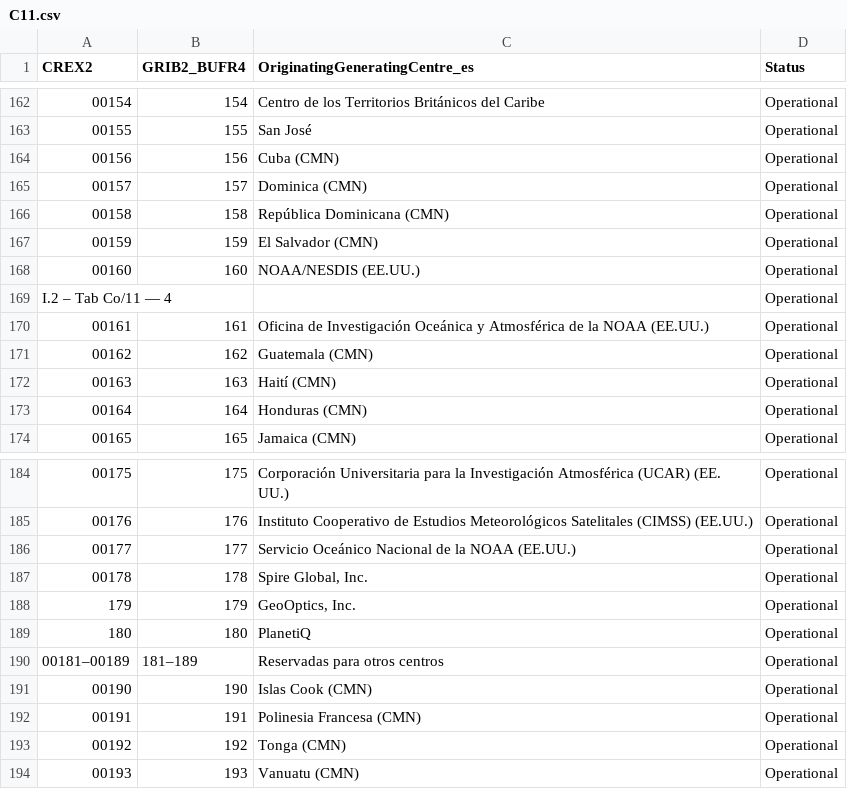
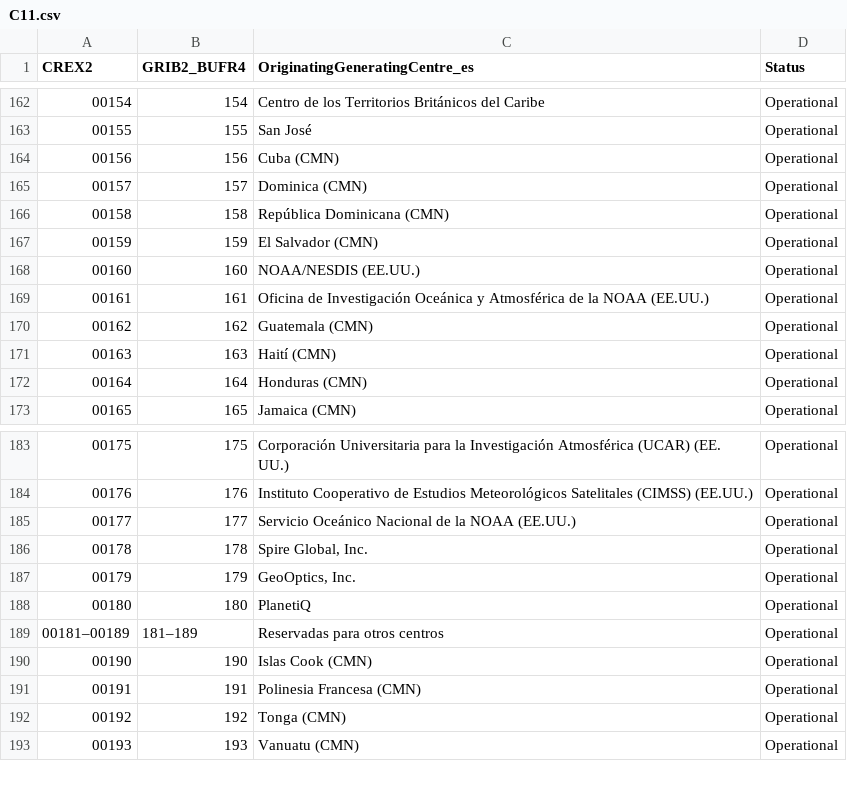
Before and after one commit to amilan17/CCT, a CSV file: spanish/C11.csv, drawn as a sheet; only a part is shown, gaps mark what is left out; removed rows and columns are numbered as before the commit, all else as after; the diff names each change by its address in the sheet, - before the commit and + after, or states it on an @@ line.

```diff
--- a/spanish/C11.csv
+++ b/spanish/C11.csv
-row 169: I.2 – Tab Co/11 — 4 |  |  | Operational
@@ column A (CREX2) renumbered between rows 187 and 188 @@
```
Also changed, not shown: spanish/C01.csv, spanish/C02.csv, 5 other files.
